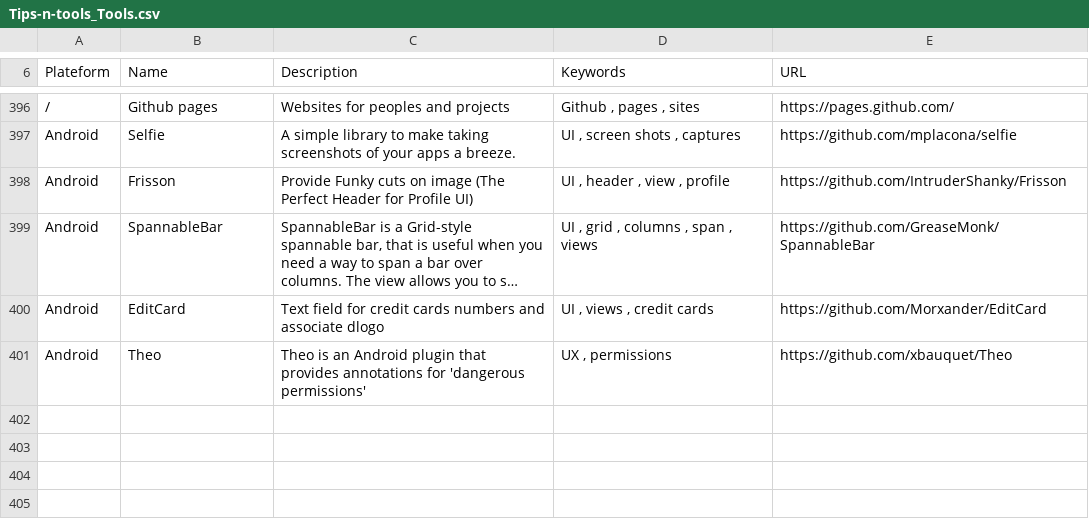
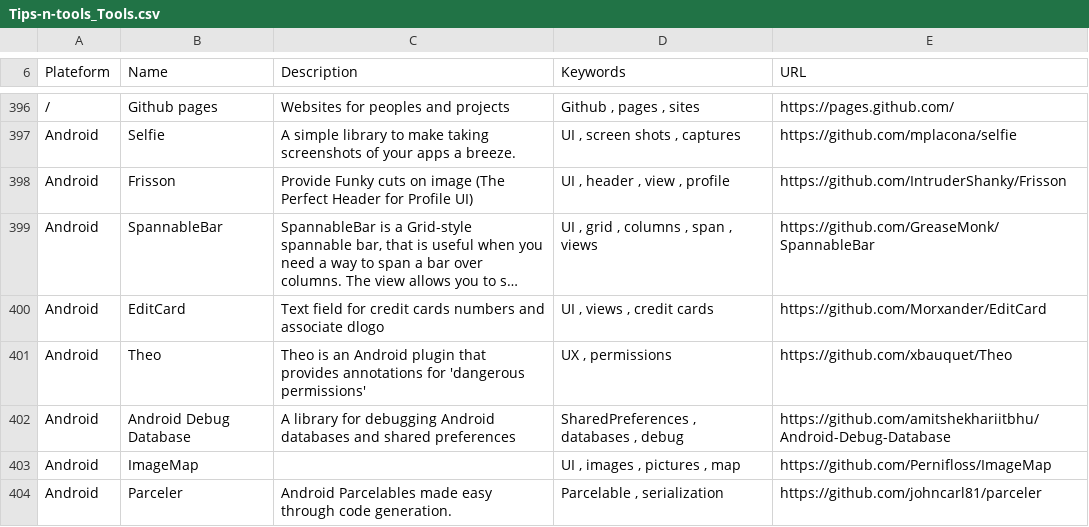
Before and after one commit to vaginessa/Tips-n-tools, a CSV file: toolz/Tips-n-tools_Tools.csv, drawn as a sheet; only a part is shown, gaps mark what is left out; long unchanged cells end in …; the diff names each change by its address in the sheet, - before the commit and + after, or states it on an @@ line.

Commit message:
chore: add references to parcelable tool

```diff
--- a/toolz/Tips-n-tools_Tools.csv
+++ b/toolz/Tips-n-tools_Tools.csv
+row 402: Android | Android Debug Database | A library for debugging Android databases and shared preferences | SharedPreferences , databases , debug | https://github.com/amitshekhariitbhu/Android-Debug-Database
+row 403: Android | ImageMap |  | UI , images , pictures , map | https://github.com/Pernifloss/ImageMap
+row 404: Android | Parceler | Android Parcelables made easy through code generation. | Parcelable , serialization | https://github.com/johncarl81/parceler
```
Also changed, not shown: 3 other files.
